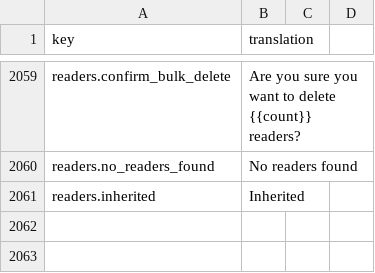
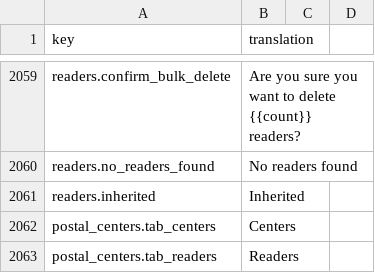
Before and after one commit to IgnacioFernandezSoriano/ONEMS, a CSV file: public/locales/en.csv, drawn as a sheet; only a part is shown, gaps mark what is left out.

```diff
--- a/public/locales/en.csv
+++ b/public/locales/en.csv
@@ -2061 +2061,3 @@ readers.no_readers_found,No readers found
 readers.inherited,Inherited
+postal_centers.tab_centers,Centers
+postal_centers.tab_readers,Readers
```
Also changed, not shown: public/locales/ar.csv, public/locales/es.csv, 3 other files.
